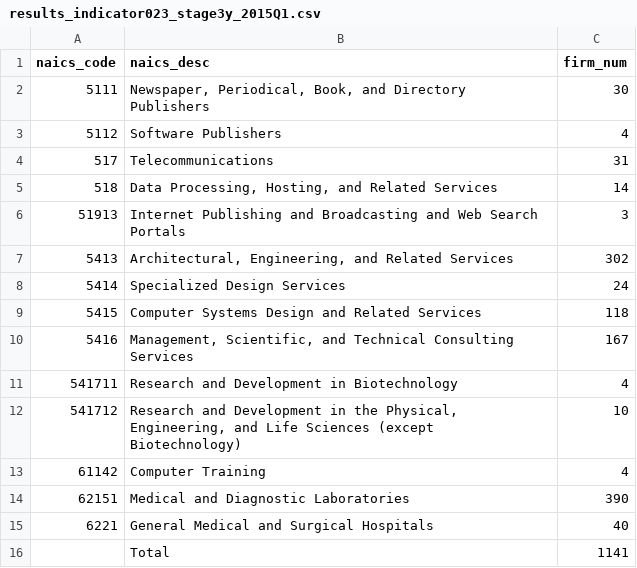
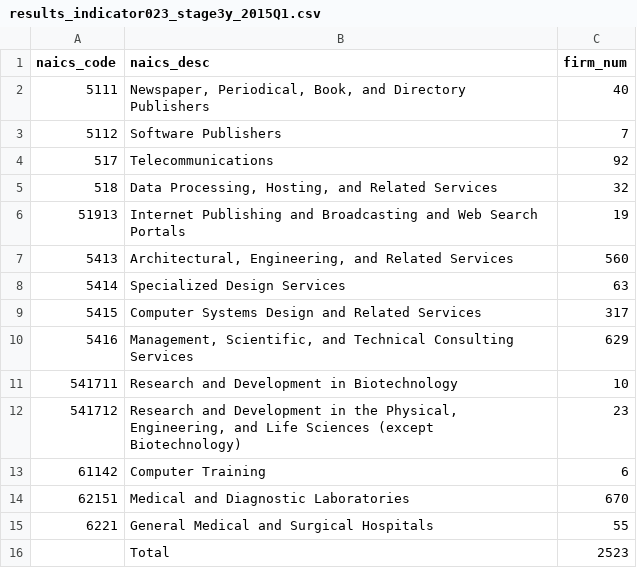
Before and after one commit to ProjectColumbus/ProjectColumbus, a CSV file: DATA/Indicator023/Stage3/results_indicator023_stage3y_2015Q1.csv, drawn as a sheet.

```diff
--- a/DATA/Indicator023/Stage3/results_indicator023_stage3y_2015Q1.csv
+++ b/DATA/Indicator023/Stage3/results_indicator023_stage3y_2015Q1.csv
@@ -1,16 +1,16 @@
 "naics_code","naics_desc","firm_num"
-"5111","Newspaper, Periodical, Book, and Directory Publishers",30
-"5112","Software Publishers",4
-"517","Telecommunications",31
-"518","Data Processing, Hosting, and Related Services",14
-"51913","Internet Publishing and Broadcasting and Web Search Portals",3
-"5413","Architectural, Engineering, and Related Services",302
-"5414","Specialized Design Services",24
-"5415","Computer Systems Design and Related Services",118
-"5416","Management, Scientific, and Technical Consulting Services",167
-"541711","Research and Development in Biotechnology ",4
-"541712","Research and Development in the Physical, Engineering, and Life Sciences (except Biotechnology) ",10
-"61142","Computer Training",4
-"62151","Medical and Diagnostic Laboratories",390
-"6221","General Medical and Surgical Hospitals",40
-"","Total",1141
+"5111","Newspaper, Periodical, Book, and Directory Publishers",40
+"5112","Software Publishers",7
+"517","Telecommunications",92
+"518","Data Processing, Hosting, and Related Services",32
+"51913","Internet Publishing and Broadcasting and Web Search Portals",19
+"5413","Architectural, Engineering, and Related Services",560
+"5414","Specialized Design Services",63
+"5415","Computer Systems Design and Related Services",317
+"5416","Management, Scientific, and Technical Consulting Services",629
+"541711","Research and Development in Biotechnology ",10
+"541712","Research and Development in the Physical, Engineering, and Life Sciences (except Biotechnology) ",23
+"61142","Computer Training",6
+"62151","Medical and Diagnostic Laboratories",670
+"6221","General Medical and Surgical Hospitals",55
+"","Total",2523
```
Also changed, not shown: DATA/Indicator002/Stage3/results_indicator002_stage3y_2015Q1.csv, DATA/Indicator023/Stage2/name_list900_cleanup.csv, 4 other files.
